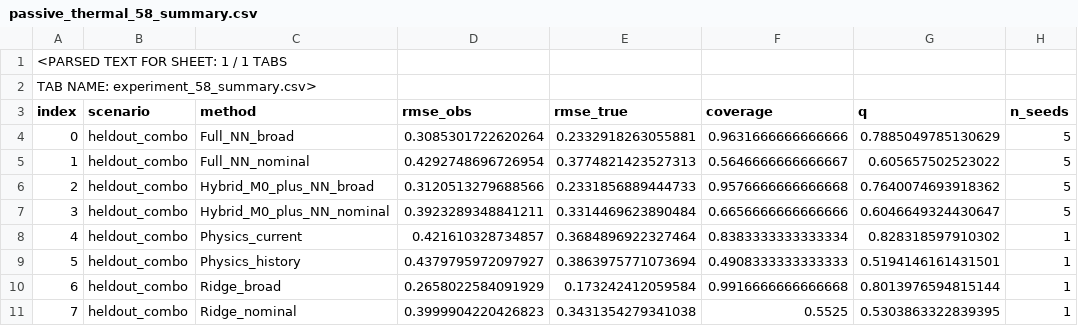
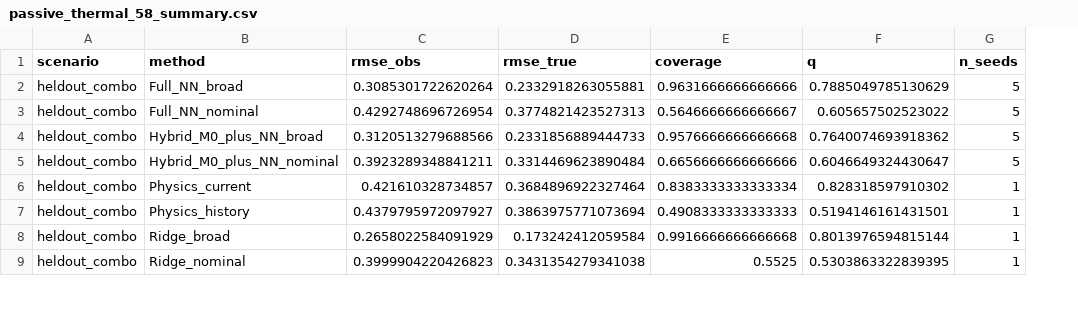
Before and after one commit to Andre-Woodly/Block_Control__Bulanenkov, a CSV file: results/passive_thermal_58_summary.csv, drawn as a sheet; only a part is shown; removed rows and columns are numbered as before the commit, all else as after; the diff names each change by its address in the sheet, - before the commit and + after, or states it on an @@ line.

Commit message:
Restore standard CSV format without parsing metadata or synthetic index

```diff
--- a/results/passive_thermal_58_summary.csv
+++ b/results/passive_thermal_58_summary.csv
-column A (index), rows 4-11: 0 | 1 | 2 | 3 | 4 | 5 | 6 | 7
-row 1: <PARSED TEXT FOR SHEET: 1 / 1 TABS
-row 2: TAB NAME: experiment_58_summary.csv>
```
